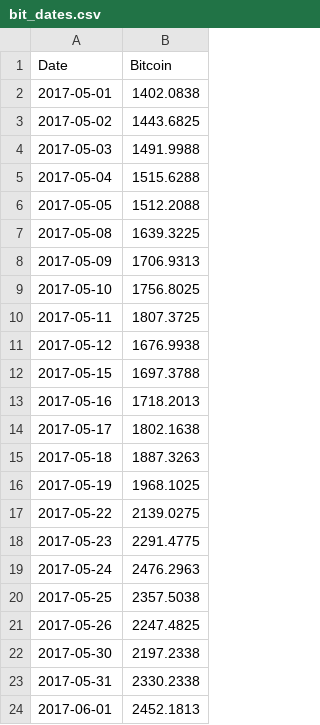
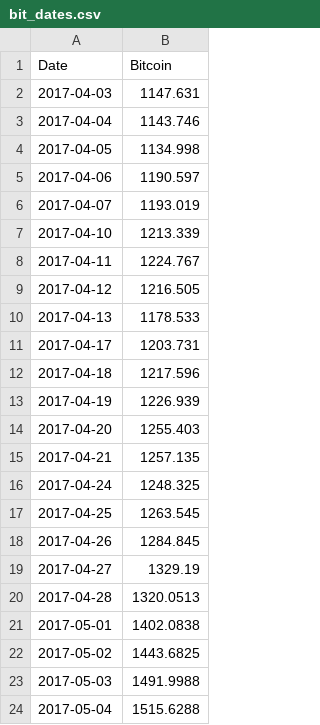
Before and after one commit to MikeBloom914/cryptosabyss, a CSV file: historical/bit_dates.csv, drawn as a sheet; only a part is shown; the shorter side is filled out with more unchanged rows; the diff names each change by its address in the sheet, - before the commit and + after, or states it on an @@ line.

```diff
--- a/historical/bit_dates.csv
+++ b/historical/bit_dates.csv
+row 2: 2017-04-03 | 1147.631
+row 3: 2017-04-04 | 1143.746
+row 4: 2017-04-05 | 1134.998
+row 5: 2017-04-06 | 1190.597
+row 6: 2017-04-07 | 1193.019
+row 7: 2017-04-10 | 1213.339
+row 8: 2017-04-11 | 1224.767
+row 9: 2017-04-12 | 1216.505
+row 10: 2017-04-13 | 1178.533
+row 11: 2017-04-17 | 1203.731
+row 12: 2017-04-18 | 1217.596
+row 13: 2017-04-19 | 1226.939
+row 14: 2017-04-20 | 1255.403
+row 15: 2017-04-21 | 1257.135
+row 16: 2017-04-24 | 1248.325
+row 17: 2017-04-25 | 1263.545
+row 18: 2017-04-26 | 1284.845
+row 19: 2017-04-27 | 1329.19
+row 20: 2017-04-28 | 1320.0513
```
Also changed, not shown: historical/all.csv, historical/combined.csv, 17 other files.
